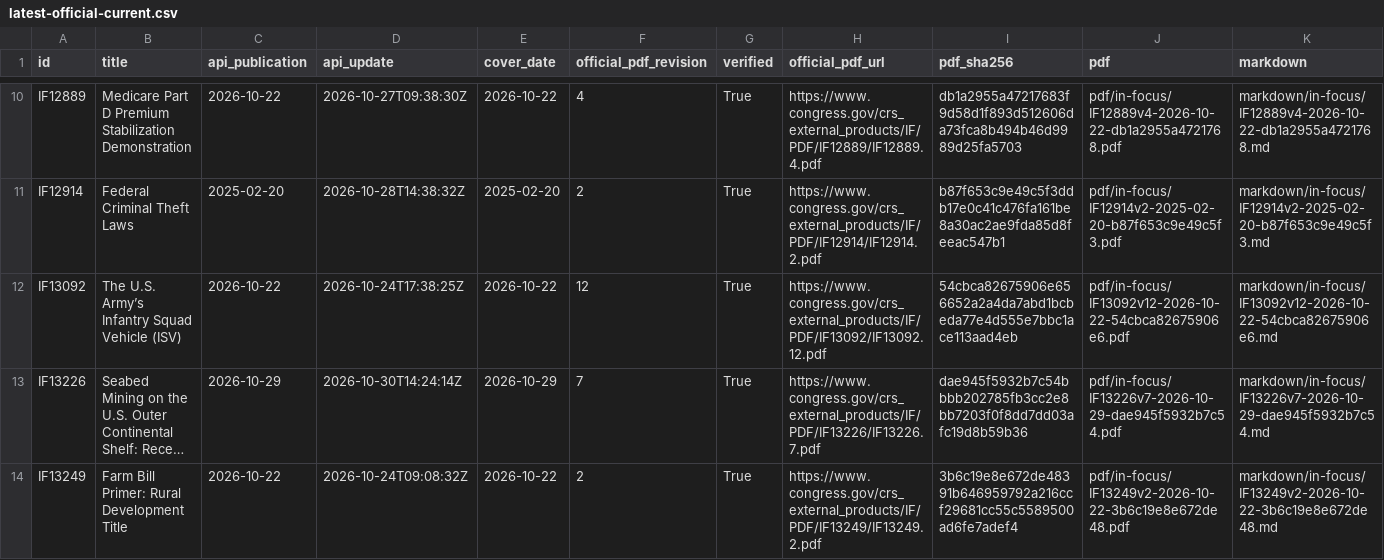
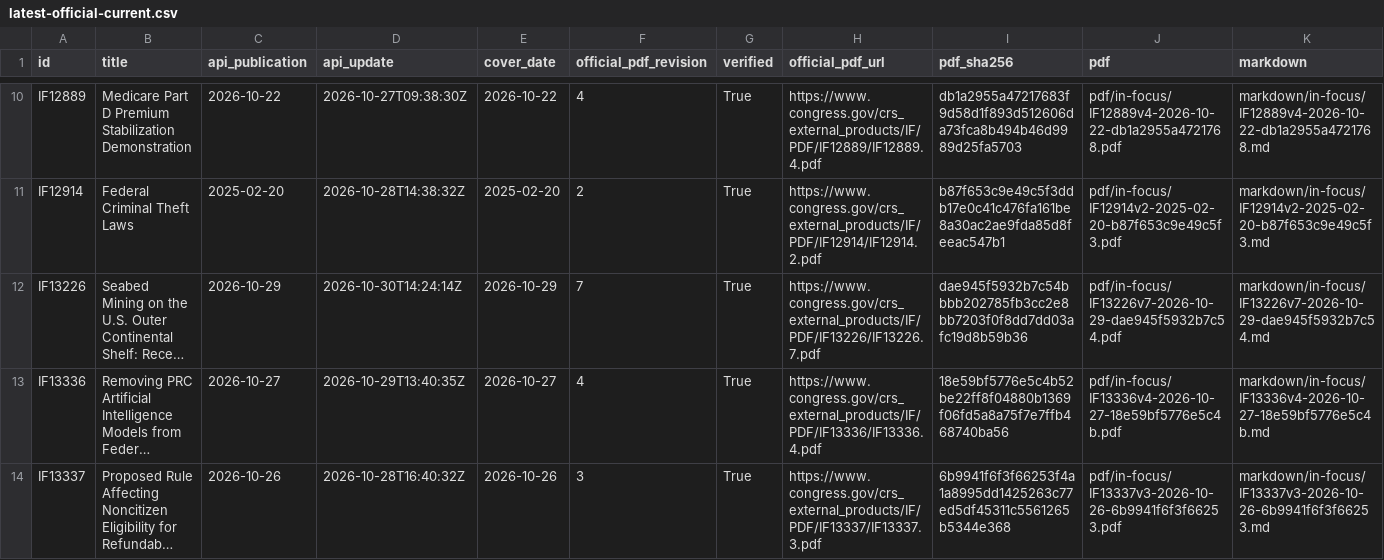
Before and after one commit to krischen-77/crs-reports, a CSV file: data/audits/latest-official-current.csv, drawn as a sheet; only a part is shown, gaps mark what is left out; the shorter side is filled out with more unchanged rows; long unchanged cells end in …; rows hold the shown columns only; the diff covers the shown part only; the diff names each change by its address in the sheet, - before the commit and + after, or states it on an @@ line.

```diff
--- a/data/audits/latest-official-current.csv
+++ b/data/audits/latest-official-current.csv
-row 12: IF13092 | The U.S. Army’s Infantry Squad Vehicle (ISV) | 2026-10-22 | 2026-10-24T17:38:25Z | 2026-10-22 | 12 | True | https://www.congress.gov/crs_external_products/IF/PDF/IF13092/IF13092.12.pdf | 54cbca82675906e656652a2a4da7abd1bcbeda77e4d555e7bbc1ace113aad4eb | pdf/in-focus/IF13092v12-2026-10-22-54cbca82675906e6.pdf | markdown/in-focus/IF13092v12-2026-10-22-54cbca82675906e6.md
-row 14: IF13249 | Farm Bill Primer: Rural Development Title | 2026-10-22 | 2026-10-24T09:08:32Z | 2026-10-22 | 2 | True | https://www.congress.gov/crs_external_products/IF/PDF/IF13249/IF13249.2.pdf | 3b6c19e8e672de48391b646959792a216ccf29681cc55c5589500ad6fe7adef4 | pdf/in-focus/IF13249v2-2026-10-22-3b6c19e8e672de48.pdf | markdown/in-focus/IF13249v2-2026-10-22-3b6c19e8e672de48.md
```
Also changed, not shown: 8 removed rows and 14 edited cells elsewhere in this file, 9 other files.
